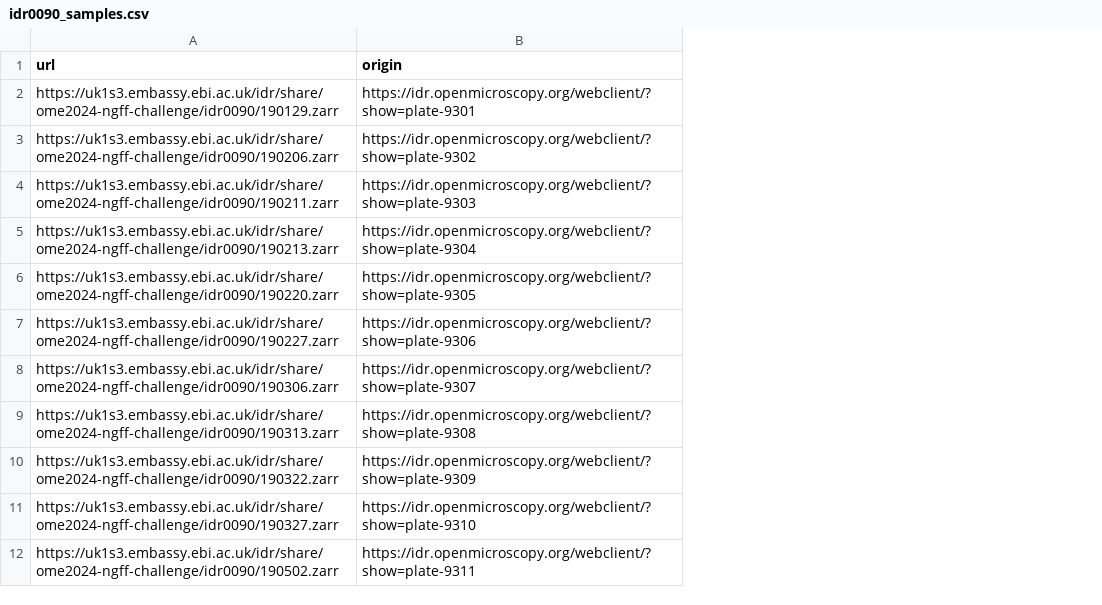
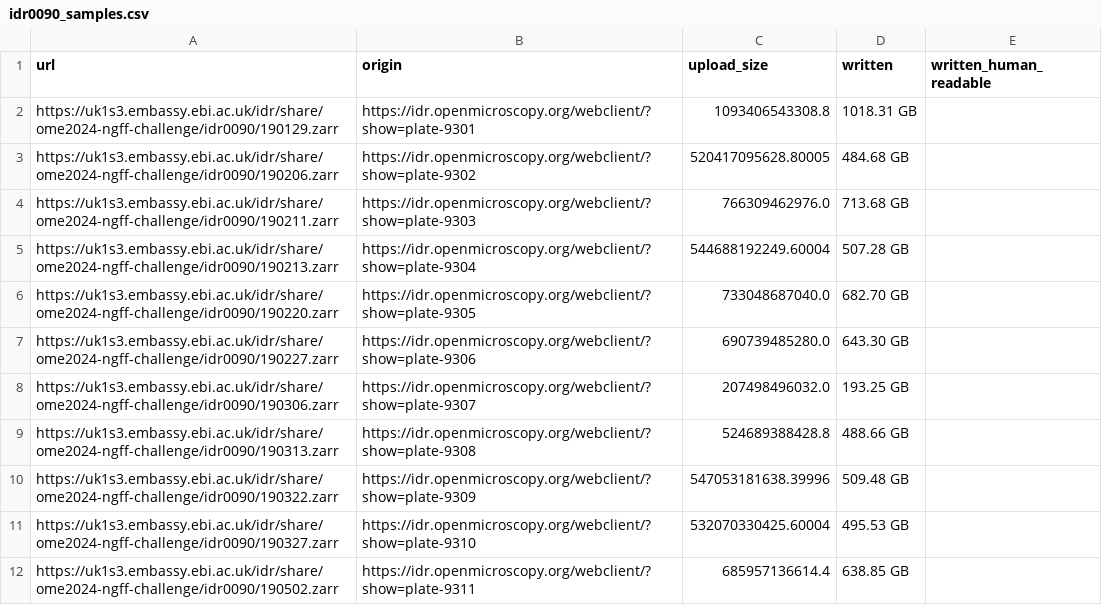
Before and after one commit to ome/ome2024-ngff-challenge, a CSV file: samples/idr0090_samples.csv, drawn as a sheet; only a part is shown; the diff names each change by its address in the sheet, - before the commit and + after, or states it on an @@ line.

```diff
--- a/samples/idr0090_samples.csv
+++ b/samples/idr0090_samples.csv
+column C (upload_size), rows 2-12: 1093406543308.8 | 520417095628.80005 | 766309462976.0 | 544688192249.60004 | 733048687040.0 | 690739485280.0 | 207498496032.0 | 524689388428.8 | 547053181638.39996 | 532070330425.60004 | 685957136614.4
+column D (written), rows 2-12: 1018.31 GB | 484.68 GB | 713.68 GB | 507.28 GB | 682.70 GB | 643.30 GB | 193.25 GB | 488.66 GB | 509.48 GB | 495.53 GB | 638.85 GB
+column E (written_human_readable), empty
```
Also changed, not shown: samples/idr0004_samples.csv, samples/idr0012_samples.csv, 11 other files.
